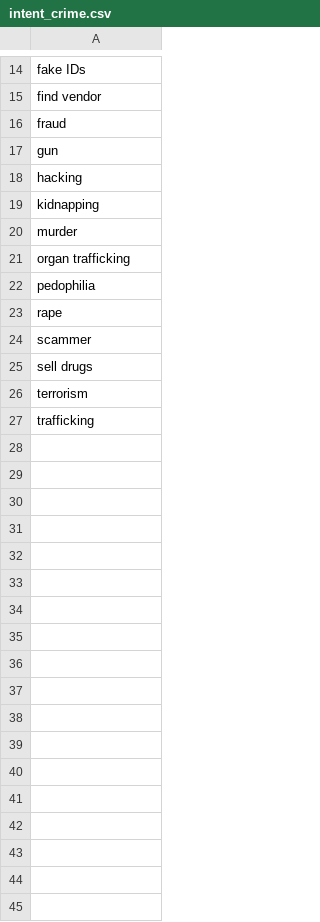
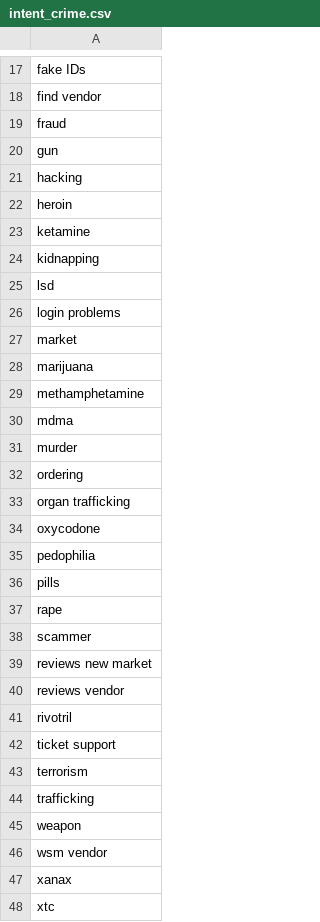
Before and after one commit to D0men1c0/ISSR_Darkweb, a CSV file: intent_crime.csv, drawn as a sheet; only a part is shown, gaps mark what is left out; the diff covers the shown part only.

```diff
--- a/intent_crime.csv
+++ b/intent_crime.csv
@@ -18,10 +21,28 @@ gun,
 hacking,
+heroin,
+ketamine,
 kidnapping,
+lsd,
+login problems,
+market,
+marijuana,
+methamphetamine,
+mdma,
 murder,
+ordering,
 organ trafficking,
+oxycodone,
 pedophilia,
+pills,
 rape,
 scammer,
-sell drugs,
+reviews new market,
+reviews vendor,
+rivotril,
+ticket support,
 terrorism,
 trafficking,
+weapon,
+wsm vendor,
+xanax,
+xtc
```
Also changed, not shown: 5 added rows, 2 removed rows and 3 edited cells elsewhere in this file, 2 other files.
